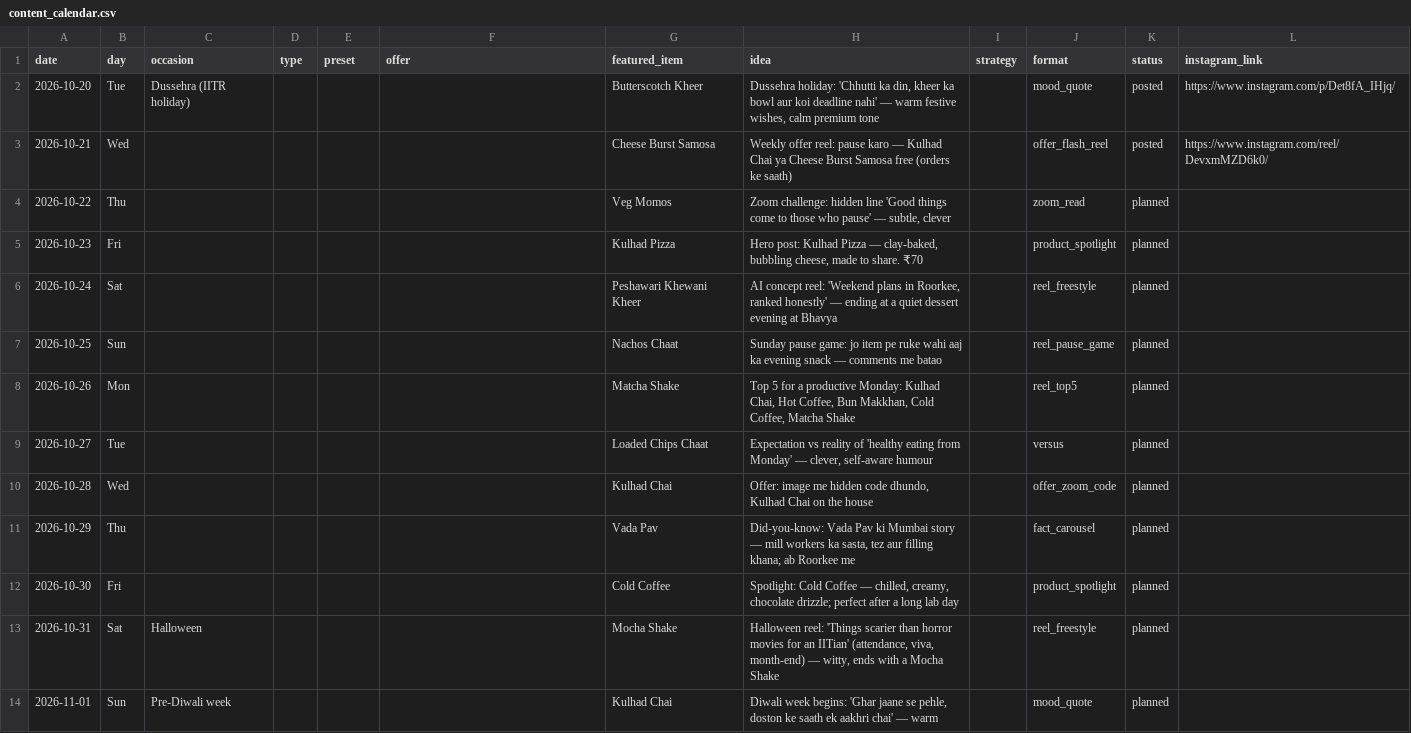
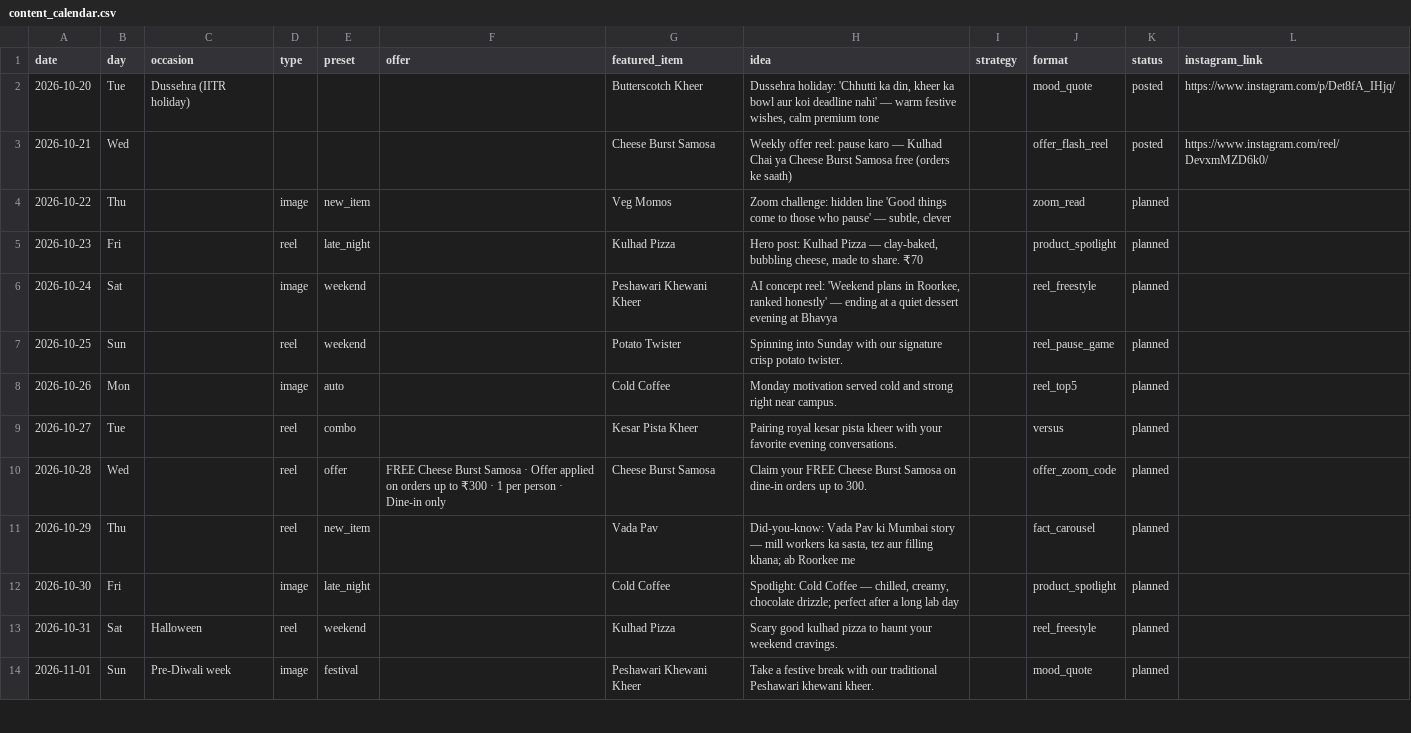
Before and after one commit to suryanshsharma2525-rgb/bhavya-insta-bot, a CSV file: data/content_calendar.csv, drawn as a sheet; only a part is shown; the diff covers the shown part only.

```diff
--- a/data/content_calendar.csv
+++ b/data/content_calendar.csv
@@ -3,12 +3,12 @@
 2026-10-21,Wed,,,,,Cheese Burst Samosa,Weekly offer reel: pause karo — Kulhad Chai ya Cheese Burst Samosa free (orders ke saath),,offer_flash_reel,posted,https://www.instagram.com/reel/DevxmMZD6k0/
-2026-10-22,Thu,,,,,Veg Momos,"Zoom challenge: hidden line 'Good things come to those who pause' — subtle, clever",,zoom_read,planned,
-2026-10-23,Fri,,,,,Kulhad Pizza,"Hero post: Kulhad Pizza — clay-baked, bubbling cheese, made to share. ₹70",,product_spotlight,planned,
-2026-10-24,Sat,,,,,Peshawari Khewani Kheer,"AI concept reel: 'Weekend plans in Roorkee, ranked honestly' — ending at a quiet dessert evening at Bhavya",,reel_freestyle,planned,
-2026-10-25,Sun,,,,,Nachos Chaat,Sunday pause game: jo item pe ruke wahi aaj ka evening snack — comments me batao,,reel_pause_game,planned,
-2026-10-26,Mon,,,,,Matcha Shake,"Top 5 for a productive Monday: Kulhad Chai, Hot Coffee, Bun Makkhan, Cold Coffee, Matcha Shake",,reel_top5,planned,
-2026-10-27,Tue,,,,,Loaded Chips Chaat,"Expectation vs reality of 'healthy eating from Monday' — clever, self-aware humour",,versus,planned,
-2026-10-28,Wed,,,,,Kulhad Chai,"Offer: image me hidden code dhundo, Kulhad Chai on the house",,offer_zoom_code,planned,
-2026-10-29,Thu,,,,,Vada Pav,"Did-you-know: Vada Pav ki Mumbai story — mill workers ka sasta, tez aur filling khana; ab Roorkee me",,fact_carousel,planned,
-2026-10-30,Fri,,,,,Cold Coffee,"Spotlight: Cold Coffee — chilled, creamy, chocolate drizzle; perfect after a long lab day",,product_spotlight,planned,
-2026-10-31,Sat,Halloween,,,,Mocha Shake,"Halloween reel: 'Things scarier than horror movies for an IITian' (attendance, viva, month-end) — witty, ends with a Mocha Shake",,reel_freestyle,planned,
-2026-11-01,Sun,Pre-Diwali week,,,,Kulhad Chai,"Diwali week begins: 'Ghar jaane se pehle, doston ke saath ek aakhri chai' — warm",,mood_quote,planned,
+2026-10-22,Thu,,image,new_item,,Veg Momos,"Zoom challenge: hidden line 'Good things come to those who pause' — subtle, clever",,zoom_read,planned,
+2026-10-23,Fri,,reel,late_night,,Kulhad Pizza,"Hero post: Kulhad Pizza — clay-baked, bubbling cheese, made to share. ₹70",,product_spotlight,planned,
+2026-10-24,Sat,,image,weekend,,Peshawari Khewani Kheer,"AI concept reel: 'Weekend plans in Roorkee, ranked honestly' — ending at a quiet dessert evening at Bhavya",,reel_freestyle,planned,
+2026-10-25,Sun,,reel,weekend,,Potato Twister,Spinning into Sunday with our signature crisp potato twister.,,reel_pause_game,planned,
+2026-10-26,Mon,,image,auto,,Cold Coffee,Monday motivation served cold and strong right near campus.,,reel_top5,planned,
+2026-10-27,Tue,,reel,combo,,Kesar Pista Kheer,Pairing royal kesar pista kheer with your favorite evening conversations.,,versus,planned,
+2026-10-28,Wed,,reel,offer,FREE Cheese Burst Samosa · Offer applied on orders up to ₹300 · 1 per person · Dine-in only,Cheese Burst Samosa,Claim your FREE Cheese Burst Samosa on dine-in orders up to 300.,,offer_zoom_code,planned,
+2026-10-29,Thu,,reel,new_item,,Vada Pav,"Did-you-know: Vada Pav ki Mumbai story — mill workers ka sasta, tez aur filling khana; ab Roorkee me",,fact_carousel,planned,
+2026-10-30,Fri,,image,late_night,,Cold Coffee,"Spotlight: Cold Coffee — chilled, creamy, chocolate drizzle; perfect after a long lab day",,product_spotlight,planned,
+2026-10-31,Sat,Halloween,reel,weekend,,Kulhad Pizza,Scary good kulhad pizza to haunt your weekend cravings.,,reel_freestyle,planned,
+2026-11-01,Sun,Pre-Diwali week,image,festival,,Peshawari Khewani Kheer,Take a festive break with our traditional Peshawari khewani kheer.,,mood_quote,planned,
```
Also changed, not shown: 1 added row and 57 edited cells elsewhere in this file, 15 other files.
